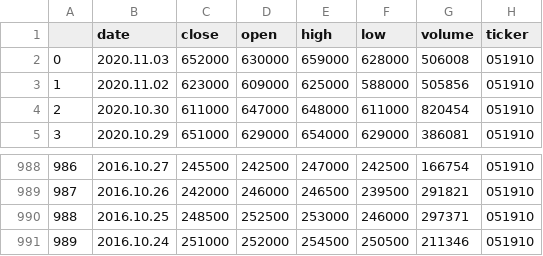
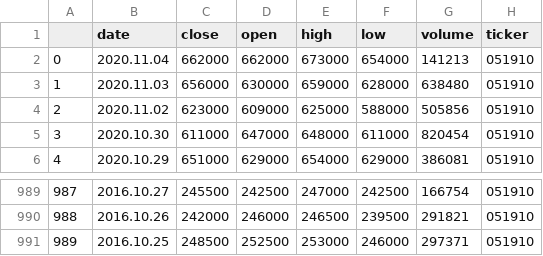
Before and after one commit to Orderlee/stock_project, a CSV file: com_stock_api/resources/data/lgchem.csv, drawn as a sheet; only a part is shown, gaps mark what is left out; removed rows and columns are numbered as before the commit, all else as after; the diff names each change by its address in the sheet, - before the commit and + after, or states it on an @@ line.

```diff
--- a/com_stock_api/resources/data/lgchem.csv
+++ b/com_stock_api/resources/data/lgchem.csv
+row 2: 0 | 2020.11.04 | 662000 | 662000 | 673000 | 654000 | 141213 | 051910
@@ column A renumbered between rows 3 and 991 @@
-C3 (close): 652000
+C3 (close): 656000
-G3 (volume): 506008
+G3 (volume): 638480
-row 991: 989 | 2016.10.24 | 251000 | 252000 | 254500 | 250500 | 211346 | 051910
```
Also changed, not shown: com_stock_api/resources/data/lginnotek.csv, 13 other files.
